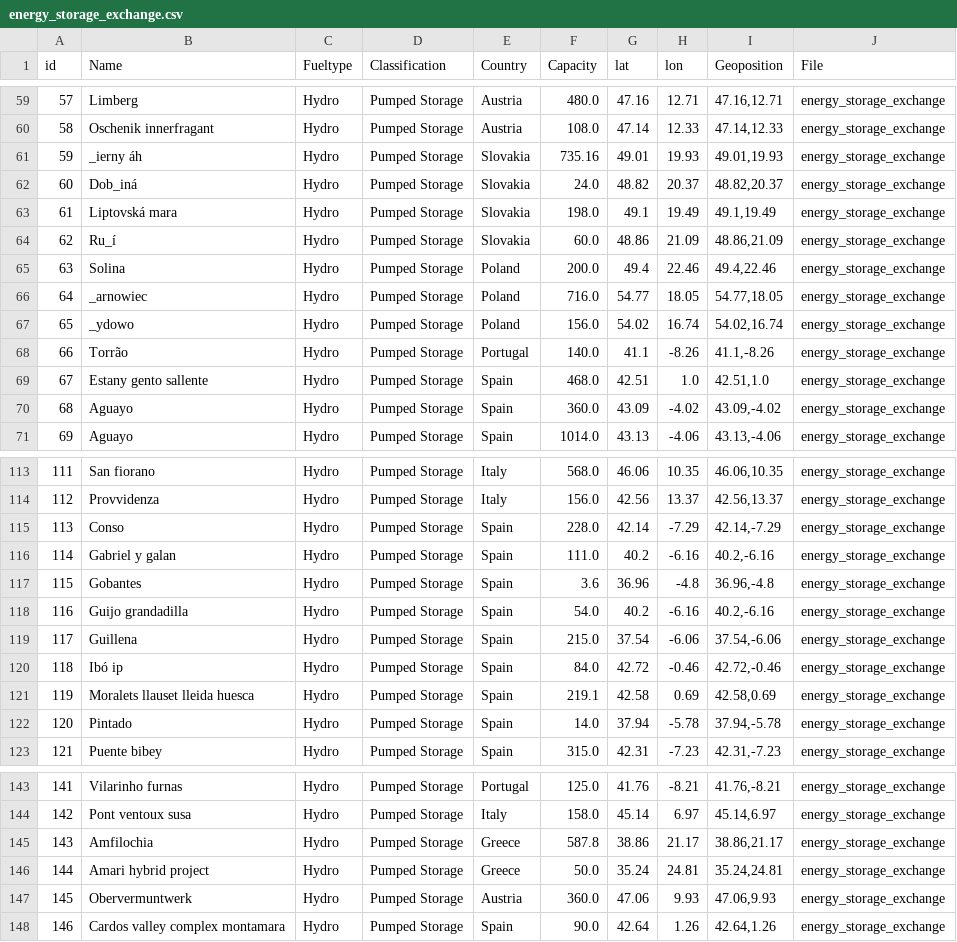
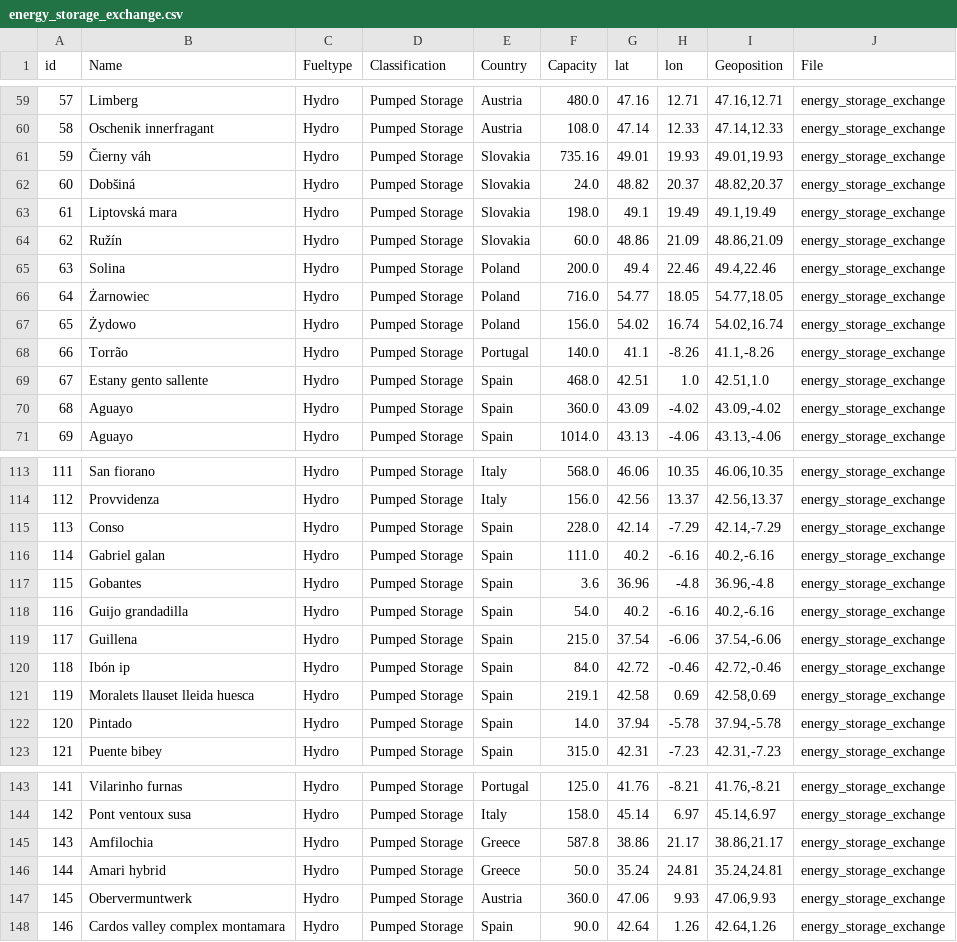
Before and after one commit to PyPSA/powerplantmatching, a CSV file: data/energy_storage_exchange.csv, drawn as a sheet; only a part is shown, gaps mark what is left out; the diff covers the shown part only.

```diff
--- a/data/energy_storage_exchange.csv
+++ b/data/energy_storage_exchange.csv
@@ -60,9 +60,9 @@ id,Name,Fueltype,Classification,Country,Capacity,lat,lon,Geoposition,File
 58,Oschenik innerfragant,Hydro,Pumped Storage,Austria,108.0,47.14,12.33,"47.14,12.33",energy_storage_exchange
-59,_ierny áh,Hydro,Pumped Storage,Slovakia,735.16,49.01,19.93,"49.01,19.93",energy_storage_exchange
-60,Dob_iná,Hydro,Pumped Storage,Slovakia,24.0,48.82,20.37,"48.82,20.37",energy_storage_exchange
+59,Čierny váh,Hydro,Pumped Storage,Slovakia,735.16,49.01,19.93,"49.01,19.93",energy_storage_exchange
+60,Dobšiná,Hydro,Pumped Storage,Slovakia,24.0,48.82,20.37,"48.82,20.37",energy_storage_exchange
 61,Liptovská mara,Hydro,Pumped Storage,Slovakia,198.0,49.1,19.49,"49.1,19.49",energy_storage_exchange
-62,Ru_í,Hydro,Pumped Storage,Slovakia,60.0,48.86,21.09,"48.86,21.09",energy_storage_exchange
+62,Ružín,Hydro,Pumped Storage,Slovakia,60.0,48.86,21.09,"48.86,21.09",energy_storage_exchange
 63,Solina,Hydro,Pumped Storage,Poland,200.0,49.4,22.46,"49.4,22.46",energy_storage_exchange
-64,_arnowiec,Hydro,Pumped Storage,Poland,716.0,54.77,18.05,"54.77,18.05",energy_storage_exchange
-65,_ydowo,Hydro,Pumped Storage,Poland,156.0,54.02,16.74,"54.02,16.74",energy_storage_exchange
+64,Żarnowiec,Hydro,Pumped Storage,Poland,716.0,54.77,18.05,"54.77,18.05",energy_storage_exchange
+65,Żydowo,Hydro,Pumped Storage,Poland,156.0,54.02,16.74,"54.02,16.74",energy_storage_exchange
 66,Torrão,Hydro,Pumped Storage,Portugal,140.0,41.1,-8.26,"41.1,-8.26",energy_storage_exchange
@@ -115,3 +115,3 @@ id,Name,Fueltype,Classification,Country,Capacity,lat,lon,Geoposition,File
 113,Conso,Hydro,Pumped Storage,Spain,228.0,42.14,-7.29,"42.14,-7.29",energy_storage_exchange
-114,Gabriel y galan,Hydro,Pumped Storage,Spain,111.0,40.2,-6.16,"40.2,-6.16",energy_storage_exchange
+114,Gabriel galan,Hydro,Pumped Storage,Spain,111.0,40.2,-6.16,"40.2,-6.16",energy_storage_exchange
 115,Gobantes,Hydro,Pumped Storage,Spain,3.6,36.96,-4.8,"36.96,-4.8",energy_storage_exchange
@@ -119,3 +119,3 @@ id,Name,Fueltype,Classification,Country,Capacity,lat,lon,Geoposition,File
 117,Guillena,Hydro,Pumped Storage,Spain,215.0,37.54,-6.06,"37.54,-6.06",energy_storage_exchange
-118,Ibó ip,Hydro,Pumped Storage,Spain,84.0,42.72,-0.46,"42.72,-0.46",energy_storage_exchange
+118,Ibón ip,Hydro,Pumped Storage,Spain,84.0,42.72,-0.46,"42.72,-0.46",energy_storage_exchange
 119,Moralets llauset lleida huesca,Hydro,Pumped Storage,Spain,219.1,42.58,0.69,"42.58,0.69",energy_storage_exchange
@@ -145,3 +145,3 @@ id,Name,Fueltype,Classification,Country,Capacity,lat,lon,Geoposition,File
 143,Amfilochia,Hydro,Pumped Storage,Greece,587.8,38.86,21.17,"38.86,21.17",energy_storage_exchange
-144,Amari hybrid project,Hydro,Pumped Storage,Greece,50.0,35.24,24.81,"35.24,24.81",energy_storage_exchange
+144,Amari hybrid,Hydro,Pumped Storage,Greece,50.0,35.24,24.81,"35.24,24.81",energy_storage_exchange
 145,Obervermuntwerk,Hydro,Pumped Storage,Austria,360.0,47.06,9.93,"47.06,9.93",energy_storage_exchange
```
Also changed, not shown: 9 edited cells elsewhere in this file, data/FiasHydro.csv, 1 other file.
